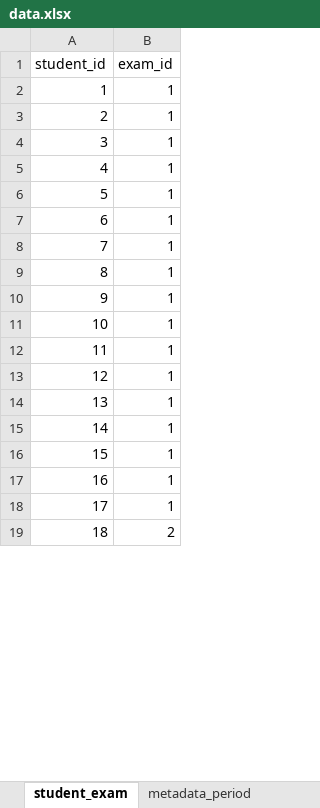
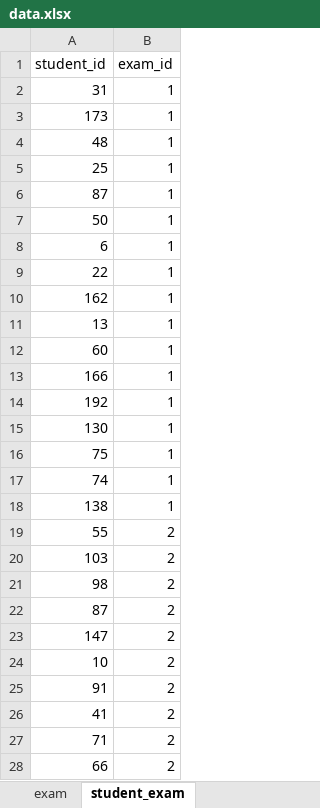
Before and after one commit to tranthambk/backtracking-forwarding-exam-timetabling, an Excel workbook: data/data.xlsx, sheet student_exam, drawn as a sheet; only a part is shown; the shorter side is filled out with more unchanged rows; values as stored, in another font and other column widths than the file's, no borders; charts and pictures not drawn; removed rows and columns are numbered as before the commit, all else as after; the diff covers the shown part only; the diff names each change by its address in the sheet, - before the commit and + after, or states it on an @@ line.

Commit message:
Add more data

```diff
--- a/data/data.xlsx (sheet student_exam)
+++ b/data/data.xlsx (sheet student_exam)
-A2 (student_id): 1
+A2 (student_id): 31
-A3 (student_id): 2
+A3 (student_id): 173
-A4 (student_id): 3
+A4 (student_id): 48
-A5 (student_id): 4
+A5 (student_id): 25
-A6 (student_id): 5
+A6 (student_id): 87
+row 7: 50 | 1
-A9 (student_id): 7
+A9 (student_id): 22
-A10 (student_id): 8
+A10 (student_id): 162
-row 10: 9 | 1
-row 11: 10 | 1
-row 12: 11 | 1
-row 13: 12 | 1
-A12 (student_id): 14
+A12 (student_id): 60
-A13 (student_id): 15
+A13 (student_id): 166
-A14 (student_id): 16
+A14 (student_id): 192
-A15 (student_id): 17
+A15 (student_id): 130
+row 16: 75 | 1
+row 17: 74 | 1
+row 18: 138 | 1
+row 19: 55 | 2
+row 20: 103 | 2
+row 21: 98 | 2
+row 22: 87 | 2
+row 23: 147 | 2
@@ row 31 moved to row 24: 10 @@
+row 25: 91 | 2
+row 26: 41 | 2
+row 27: 71 | 2
+row 28: 66 | 2
```
Also changed, not shown: 266 added rows, 102 removed rows and 38 edited cells elsewhere in this sheet, sheet exam, other sheet tabs, formulas that keep their value.
